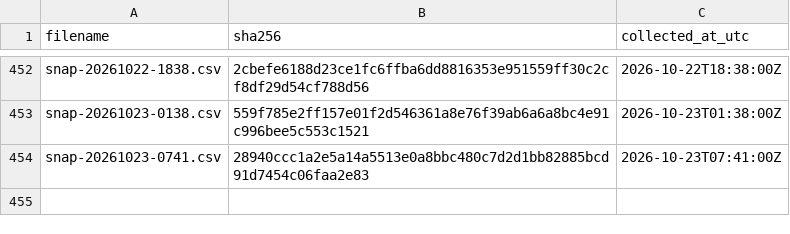
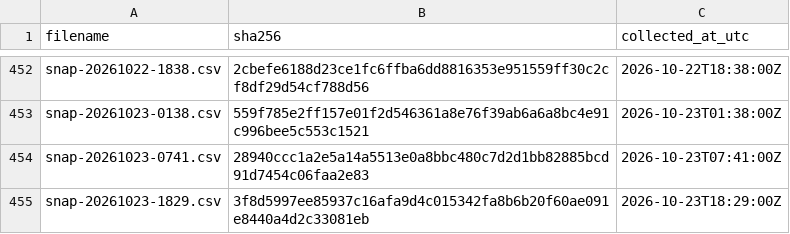
Before and after one commit to twill3c/midashi-sanmenkyo, a CSV file: data/ledger.csv, drawn as a sheet; only a part is shown, gaps mark what is left out; the diff names each change by its address in the sheet, - before the commit and + after, or states it on an @@ line.

```diff
--- a/data/ledger.csv
+++ b/data/ledger.csv
+row 455: snap-20261023-1829.csv | 3f8d5997ee85937c16afa9d4c015342fa8b6b20f60ae091e8440a4d2c33081eb | 2026-10-23T18:29:00Z
```
Also changed, not shown: data/processed/clusters.csv, data/processed/stats.csv, 5 other files.
